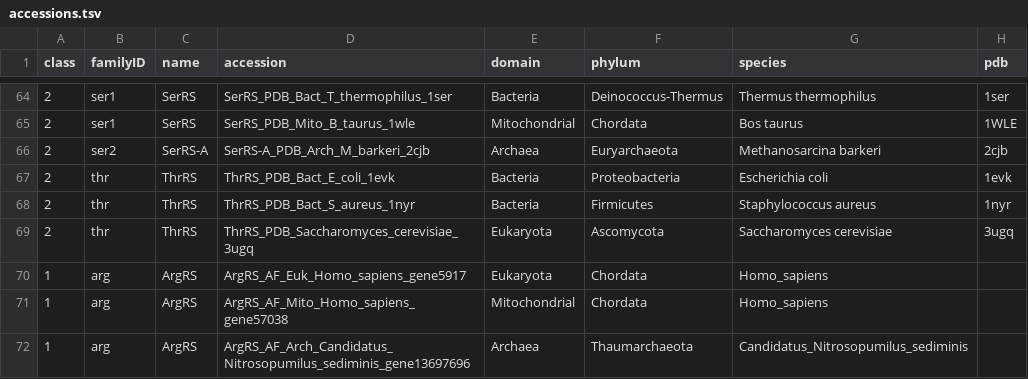
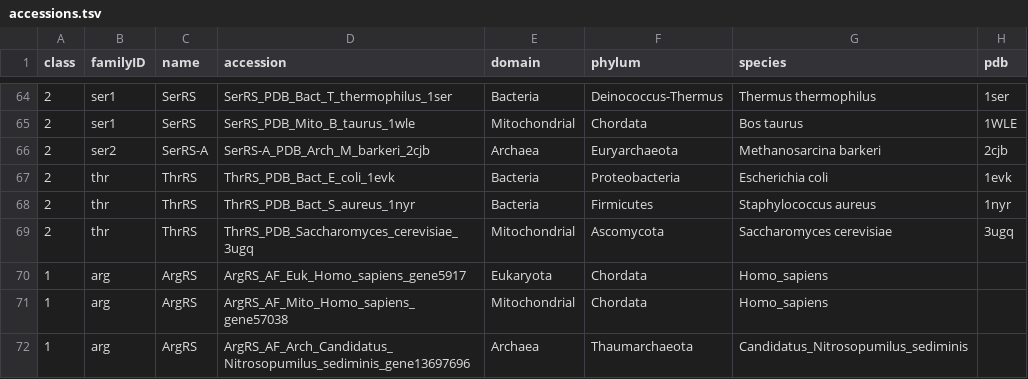
Before and after one commit to aarsonline/aarsonline.github.io, a TSV file: data/accessions.tsv, drawn as a sheet; only a part is shown, gaps mark what is left out; the diff names each change by its address in the sheet, - before the commit and + after, or states it on an @@ line.

Commit message:
correct sequence to mitochondrial; clarification to edit-at

```diff
--- a/data/accessions.tsv
+++ b/data/accessions.tsv
-E69 (domain): Eukaryota
+E69 (domain): Mitochondrial
```
Also changed, not shown: 3 other files.
